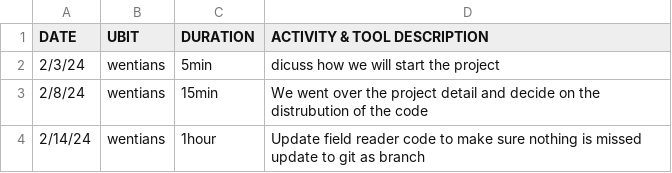
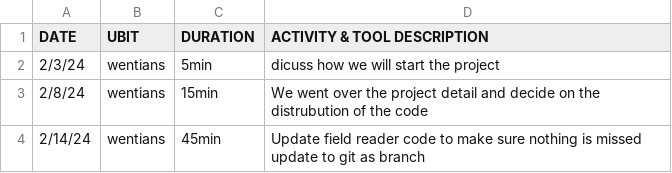
Before and after one commit to benben46/csv, a CSV file: wentians.csv, drawn as a sheet.

Commit message:
Update wentians.csv

```diff
--- a/wentians.csv
+++ b/wentians.csv
@@ -3,2 +3,2 @@ DATE,UBIT,DURATION,ACTIVITY & TOOL DESCRIPTION
 2/8/24,wentians,15min,We went over the project detail and decide on the distrubution of the code
-2/14/24,wentians,1hour,Update field reader code to make sure nothing is missed update to git as branch
+2/14/24,wentians,45min,Update field reader code to make sure nothing is missed update to git as branch
```
